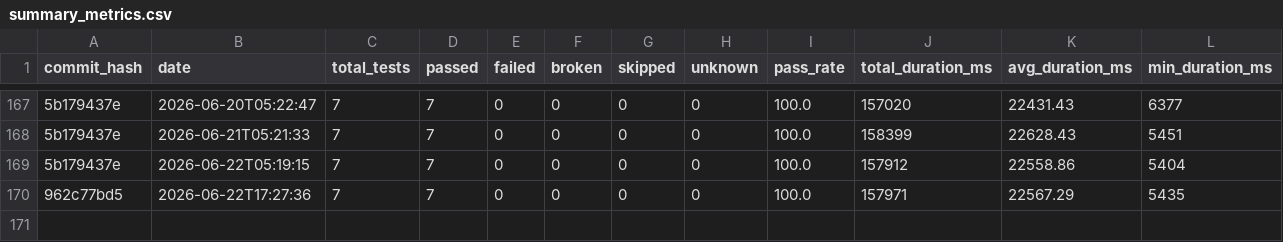
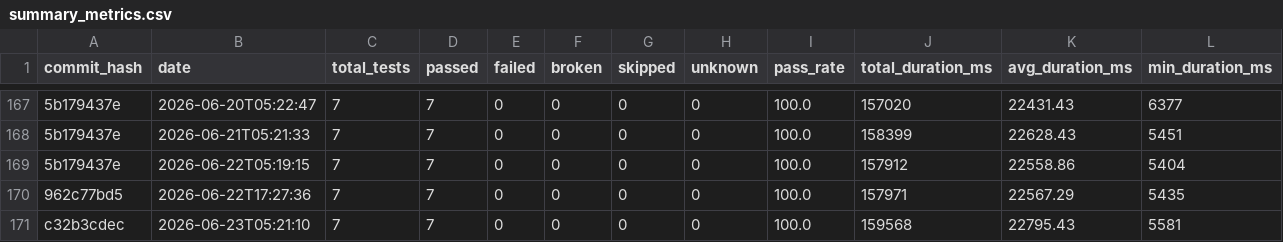
Before and after one commit to status-im/status-app-benchmarks, a CSV file: data/summary_metrics.csv, drawn as a sheet; only a part is shown, gaps mark what is left out; rows hold the shown columns only; the diff names each change by its address in the sheet, - before the commit and + after, or states it on an @@ line.

```diff
--- a/data/summary_metrics.csv
+++ b/data/summary_metrics.csv
+row 171: c32b3cdec | 2026-06-23T05:21:10 | 7 | 7 | 0 | 0 | 0 | 0 | 100.0 | 159568 | 22795.43 | 5581
```
Also changed, not shown: data/performance_metrics.csv, 5 other files.
